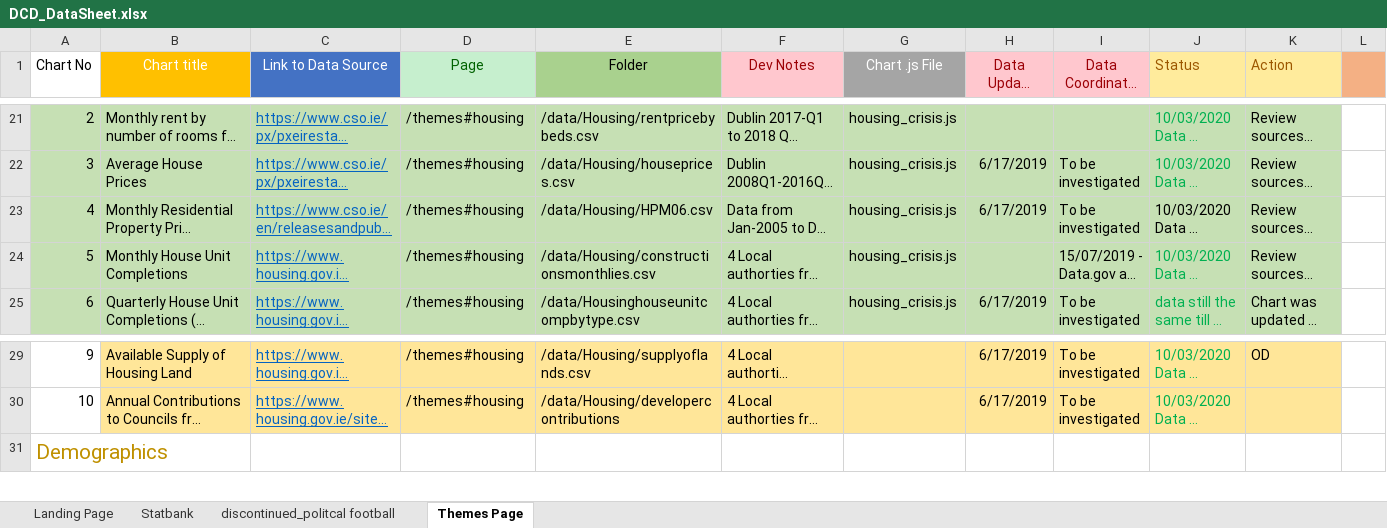
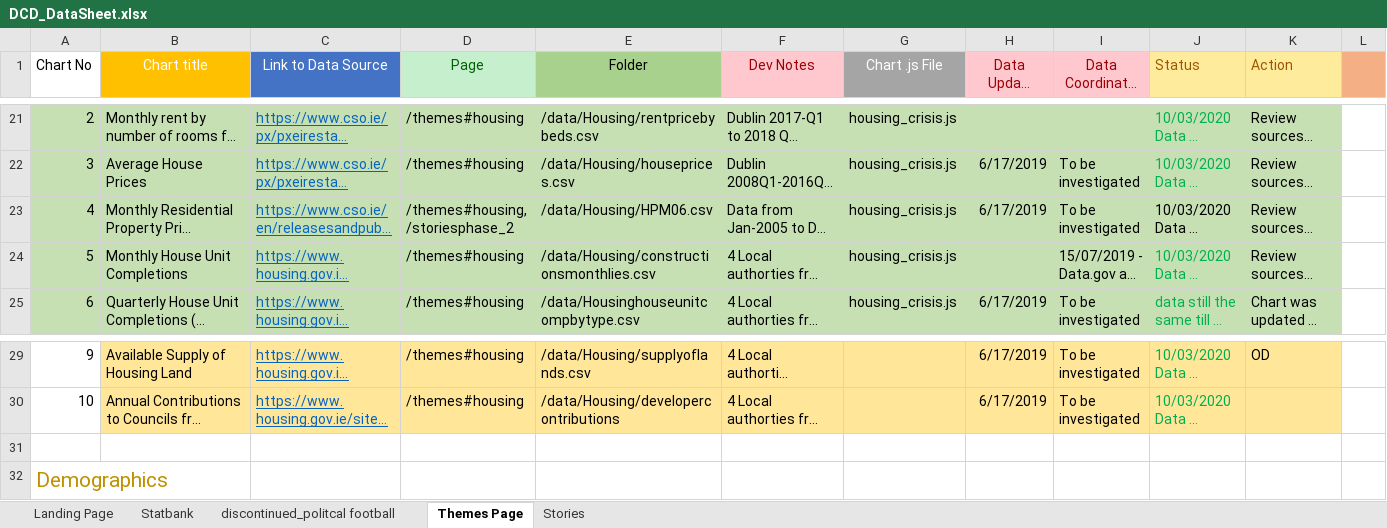
Before and after one commit to BuildingCityDashboards/bcd-dd-v2.1, an Excel workbook: docs/DCD_DataSheet.xlsx, sheet Themes Page, drawn as a sheet; only a part is shown, gaps mark what is left out; long unchanged cells end in …; values as stored, in another font and other column widths than the file's, no borders; rows hold the shown columns only; the diff names each change by its address in the sheet, - before the commit and + after, or states it on an @@ line.

Commit message:
add housing story data to DCD_DataSheet
Added a new tab with data used in housing story phases 1, 2, 3

Biggest outstanding problems involve finding sources for most of the housing data

Much of the data is simliar to data in the Themes tab, but reformatted or different timeframes. Some reconciling may be necessary.

Decide which of the story data also belongs as a new Themes chart?

```diff
--- a/docs/DCD_DataSheet.xlsx (sheet Themes Page)
+++ b/docs/DCD_DataSheet.xlsx (sheet Themes Page)
+sheet tab: Stories
-D23 (Page): /themes#housing
+D23 (Page): /themes#housing, /storiesphase_2
+row 31: (empty)
```
